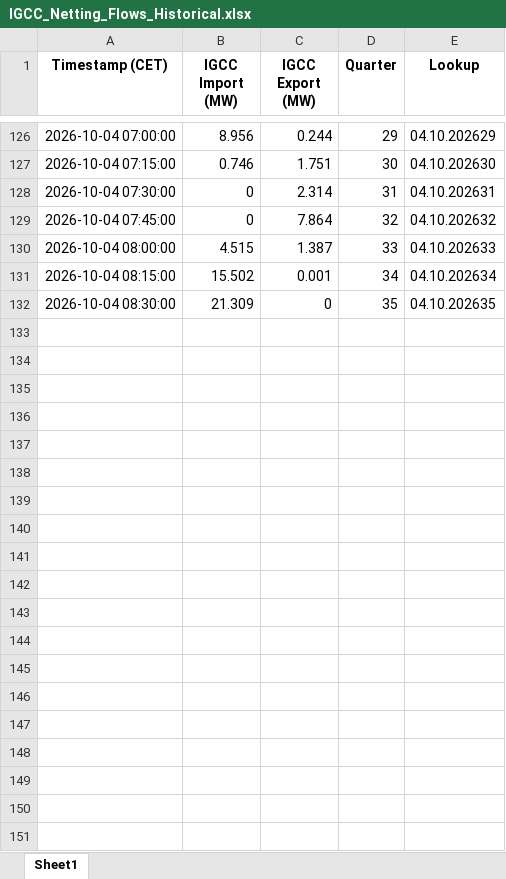
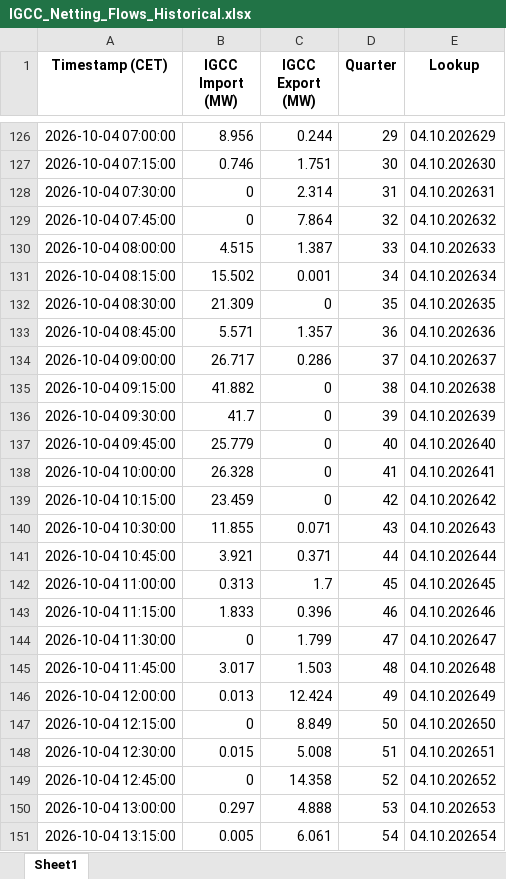
Before and after one commit to Andrei-Ionita/AdremTrading, an Excel workbook: data_fetching/Entsoe/IGCC_Netting_Flows_Historical.xlsx, sheet Sheet1, drawn as a sheet; only a part is shown, gaps mark what is left out; values as stored, in another font and other column widths than the file's, no borders; the diff covers the shown part only; the diff names each change by its address in the sheet, - before the commit and + after, or states it on an @@ line.

```diff
--- a/data_fetching/Entsoe/IGCC_Netting_Flows_Historical.xlsx (sheet Sheet1)
+++ b/data_fetching/Entsoe/IGCC_Netting_Flows_Historical.xlsx (sheet Sheet1)
+row 133: 2026-10-04 08:45:00 | 5.571 | 1.357 | 36 | 04.10.202636
+row 134: 2026-10-04 09:00:00 | 26.717 | 0.286 | 37 | 04.10.202637
+row 135: 2026-10-04 09:15:00 | 41.882 | 0 | 38 | 04.10.202638
+row 136: 2026-10-04 09:30:00 | 41.7 | 0 | 39 | 04.10.202639
+row 137: 2026-10-04 09:45:00 | 25.779 | 0 | 40 | 04.10.202640
+row 138: 2026-10-04 10:00:00 | 26.328 | 0 | 41 | 04.10.202641
+row 139: 2026-10-04 10:15:00 | 23.459 | 0 | 42 | 04.10.202642
+row 140: 2026-10-04 10:30:00 | 11.855 | 0.071 | 43 | 04.10.202643
+row 141: 2026-10-04 10:45:00 | 3.921 | 0.371 | 44 | 04.10.202644
+row 142: 2026-10-04 11:00:00 | 0.313 | 1.7 | 45 | 04.10.202645
+row 143: 2026-10-04 11:15:00 | 1.833 | 0.396 | 46 | 04.10.202646
+row 144: 2026-10-04 11:30:00 | 0 | 1.799 | 47 | 04.10.202647
+row 145: 2026-10-04 11:45:00 | 3.017 | 1.503 | 48 | 04.10.202648
+row 146: 2026-10-04 12:00:00 | 0.013 | 12.424 | 49 | 04.10.202649
+row 147: 2026-10-04 12:15:00 | 0 | 8.849 | 50 | 04.10.202650
+row 148: 2026-10-04 12:30:00 | 0.015 | 5.008 | 51 | 04.10.202651
+row 149: 2026-10-04 12:45:00 | 0 | 14.358 | 52 | 04.10.202652
+row 150: 2026-10-04 13:00:00 | 0.297 | 4.888 | 53 | 04.10.202653
+row 151: 2026-10-04 13:15:00 | 0.005 | 6.061 | 54 | 04.10.202654
```
Also changed, not shown: 275 added rows elsewhere in this sheet, data_fetching/Entsoe/Balancing_Energy_Activation.xlsx, data_fetching/Entsoe/Consumption_Actual_Historical.xlsx, 30 other files.
